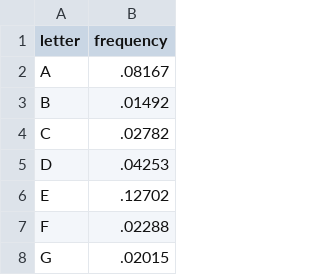
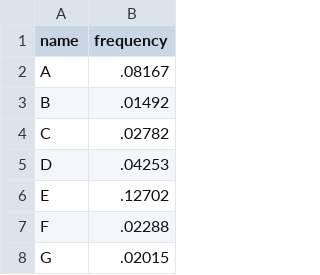
Before and after one commit to matthieuHanne/graph_gallery, a TSV file: app/data/eng.tsv, drawn as a sheet; only a part is shown.

```diff
--- a/app/data/eng.tsv
+++ b/app/data/eng.tsv
@@ -1,2 +1,2 @@
-letter	frequency
+name	frequency
 A	.08167
```
Also changed, not shown: 14 other files.
